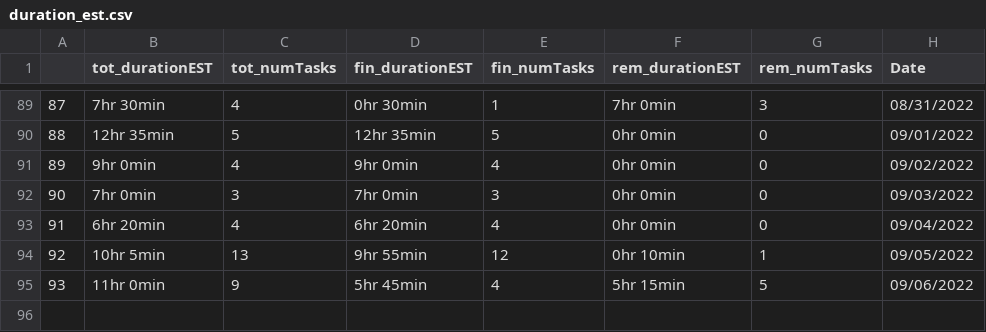
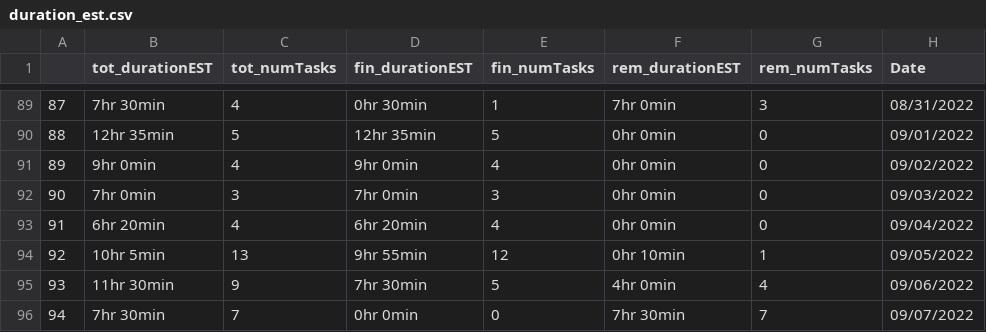
Before and after one commit to AndyLeeProjects/notion_automation, a CSV file: Data/duration_est.csv, drawn as a sheet; only a part is shown, gaps mark what is left out; removed rows and columns are numbered as before the commit, all else as after; the diff names each change by its address in the sheet, - before the commit and + after, or states it on an @@ line.

```diff
--- a/Data/duration_est.csv
+++ b/Data/duration_est.csv
-row 95: 93 | 11hr 0min | 9 | 5hr 45min | 4 | 5hr 15min | 5 | 09/06/2022
+row 95: 93 | 11hr 30min | 9 | 7hr 30min | 5 | 4hr 0min | 4 | 09/06/2022
+row 96: 94 | 7hr 30min | 7 | 0hr 0min | 0 | 7hr 30min | 7 | 09/07/2022
```
Also changed, not shown: Data/all_dat.csv, Data/morning_routine.csv, 2 other files.
